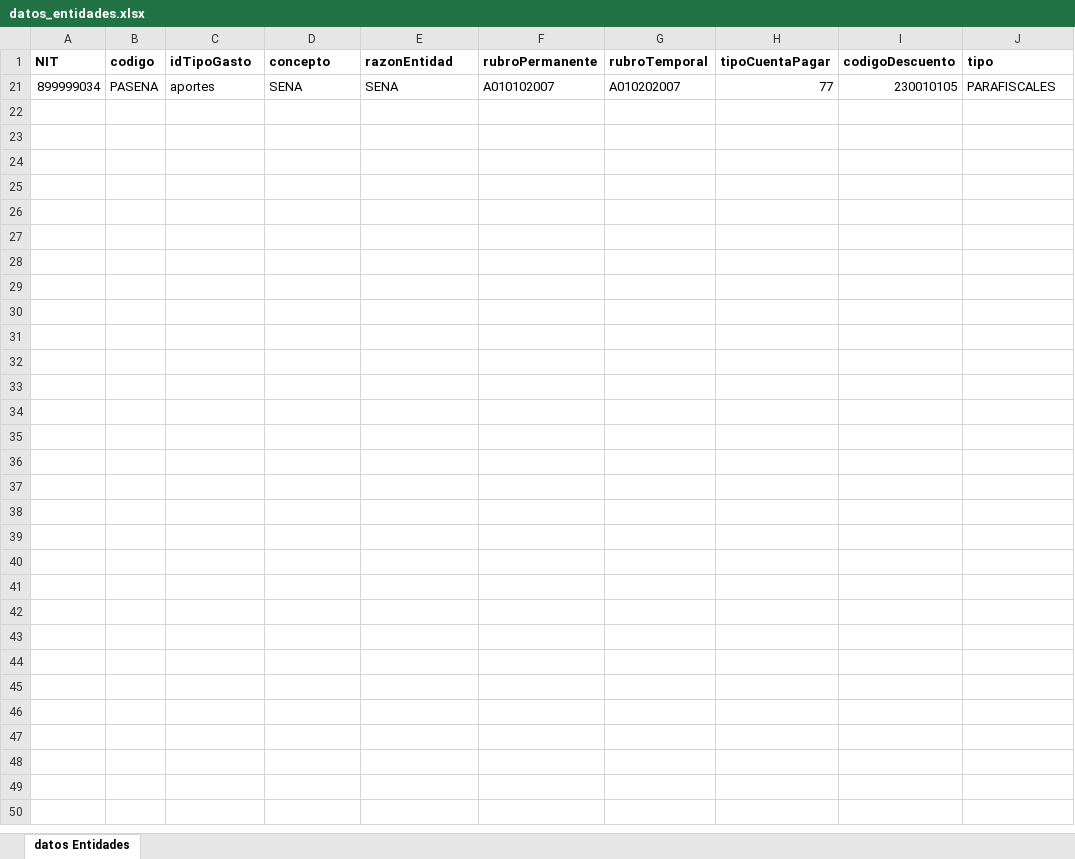
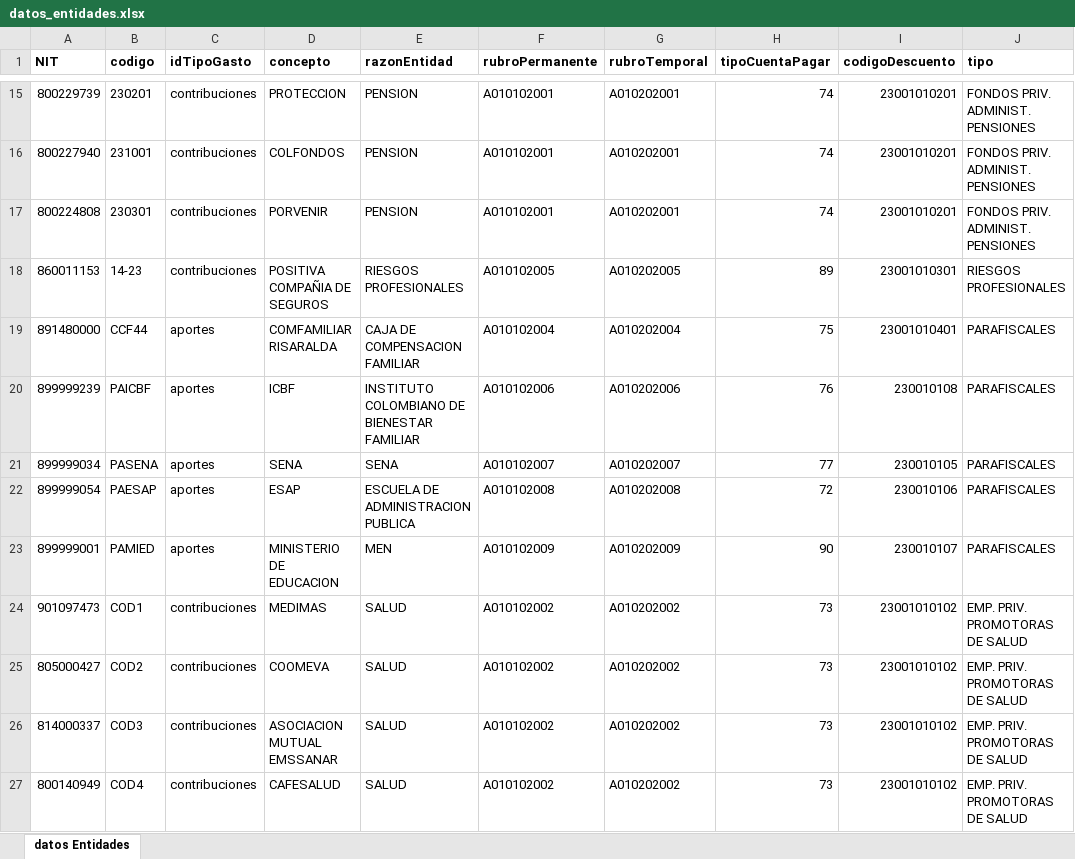
Before and after one commit to nicolasae/Proyecto-Pago-Seguridad-Social, an Excel workbook: django_project_pss/media/datos_entidades.xlsx, sheet datos Entidades, drawn as a sheet; only a part is shown, gaps mark what is left out; values as stored, in another font and other column widths than the file's, no borders; table styles not drawn; the diff covers the shown part only; the diff names each change by its address in the sheet, - before the commit and + after, or states it on an @@ line.

```diff
--- a/django_project_pss/media/datos_entidades.xlsx (sheet datos Entidades)
+++ b/django_project_pss/media/datos_entidades.xlsx (sheet datos Entidades)
@@ row 15 unhidden: 800229739 | 230201 | contribuciones | PROTECCION | PENSION | A010102001 | A010202001 | 74 | 23001010201 | FONDOS PRIV. ADMINIST. PENSIONES @@
@@ row 16 unhidden: 800227940 | 231001 | contribuciones | COLFONDOS | PENSION | A010102001 | A010202001 | 74 | 23001010201 | FONDOS PRIV. ADMINIST. PENSIONES @@
@@ row 17 unhidden: 800224808 | 230301 | contribuciones | PORVENIR | PENSION | A010102001 | A010202001 | 74 | 23001010201 | FONDOS PRIV. ADMINIST. PENSIONES @@
@@ row 18 unhidden: 860011153 | 14-23 | contribuciones | POSITIVA COMPAÑIA DE SEGUROS | RIESGOS PROFESIONALES | A010102005 | A010202005 | 89 | 23001010301 | RIESGOS PROFESIONALES @@
@@ row 19 unhidden: 891480000 | CCF44 | aportes | COMFAMILIAR RISARALDA | CAJA DE COMPENSACION FAMILIAR | A010102004 | A010202004 | 75 | 23001010401 | PARAFISCALES @@
@@ row 20 unhidden: 899999239 | PAICBF | aportes | ICBF | INSTITUTO COLOMBIANO DE BIENESTAR FAMILIAR | A010102006 | A010202006 | 76 | 230010108 | PARAFISCALES @@
@@ row 22 unhidden: 899999054 | PAESAP | aportes | ESAP | ESCUELA DE ADMINISTRACION PUBLICA | A010102008 | A010202008 | 72 | 230010106 | PARAFISCALES @@
@@ row 23 unhidden: 899999001 | PAMIED | aportes | MINISTERIO DE EDUCACION | MEN | A010102009 | A010202009 | 90 | 230010107 | PARAFISCALES @@
@@ row 24 unhidden: 901097473 | COD1 | contribuciones | MEDIMAS | SALUD | A010102002 | A010202002 | 73 | 23001010102 | EMP. PRIV. PROMOTORAS DE SALUD @@
@@ row 25 unhidden: 805000427 | COD2 | contribuciones | COOMEVA | SALUD | A010102002 | A010202002 | 73 | 23001010102 | EMP. PRIV. PROMOTORAS DE SALUD @@
@@ row 26 unhidden: 814000337 | COD3 | contribuciones | ASOCIACION MUTUAL EMSSANAR | SALUD | A010102002 | A010202002 | 73 | 23001010102 | EMP. PRIV. PROMOTORAS DE SALUD @@
@@ row 27 unhidden: 800140949 | COD4 | contribuciones | CAFESALUD | SALUD | A010102002 | A010202002 | 73 | 23001010102 | EMP. PRIV. PROMOTORAS DE SALUD @@
```
Also changed, not shown: 13 hidden or unhidden rows elsewhere in this sheet, 1 other file.
